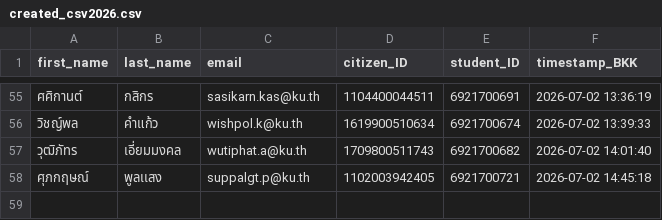
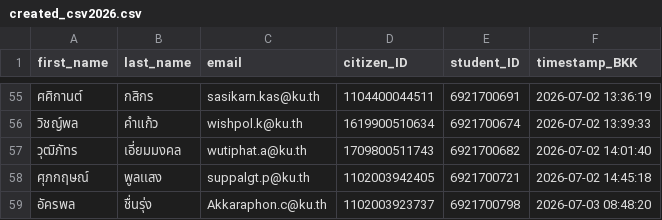
Before and after one commit to PythonianSt/Register, a CSV file: created_csv2026.csv, drawn as a sheet; only a part is shown, gaps mark what is left out.

Commit message:
Update created_csv2026.csv 2026-07-03 08:48:20 BKK

```diff
--- a/created_csv2026.csv
+++ b/created_csv2026.csv
@@ -58 +58,2 @@
 ศุภกฤษณ์,พูลเเสง,suppalgt.p@ku.th,1102003942405,6921700721,2026-07-02 14:45:18
+อัครพล,ชื่นรุ่ง,Akkaraphon.c@ku.th,1102003923737,6921700798,2026-07-03 08:48:20
```
